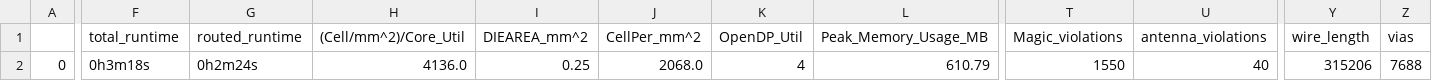
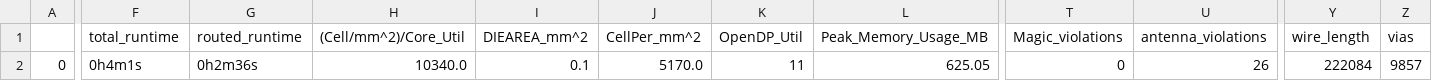
Before and after one commit to siva12a/Soc_io_expander, a CSV file: signoff/user_proj_example/final_summary_report.csv, drawn as a sheet; only a part is shown, gaps mark what is left out; the diff covers the shown part only; the diff names each change by its address in the sheet, - before the commit and + after, or states it on an @@ line.

```diff
--- a/signoff/user_proj_example/final_summary_report.csv
+++ b/signoff/user_proj_example/final_summary_report.csv
-F2 (total_runtime): 0h3m18s
+F2 (total_runtime): 0h4m1s
-G2 (routed_runtime): 0h2m24s
+G2 (routed_runtime): 0h2m36s
-H2 ((Cell/mm^2)/Core_Util): 4136.0
+H2 ((Cell/mm^2)/Core_Util): 10340.0
-I2 (DIEAREA_mm^2): 0.25
+I2 (DIEAREA_mm^2): 0.1
-J2 (CellPer_mm^2): 2068.0
+J2 (CellPer_mm^2): 5170.0
-K2 (OpenDP_Util): 4
+K2 (OpenDP_Util): 11
-L2 (Peak_Memory_Usage_MB): 610.79
+L2 (Peak_Memory_Usage_MB): 625.05
-T2 (Magic_violations): 1550
+T2 (Magic_violations): 0
-U2 (antenna_violations): 40
+U2 (antenna_violations): 26
-Y2 (wire_length): 315206
+Y2 (wire_length): 222084
-Z2 (vias): 7688
+Z2 (vias): 9857
```
Also changed, not shown: 11 edited cells elsewhere in this file, signoff/user_project_wrapper/final_summary_report.csv, 14 other files.
